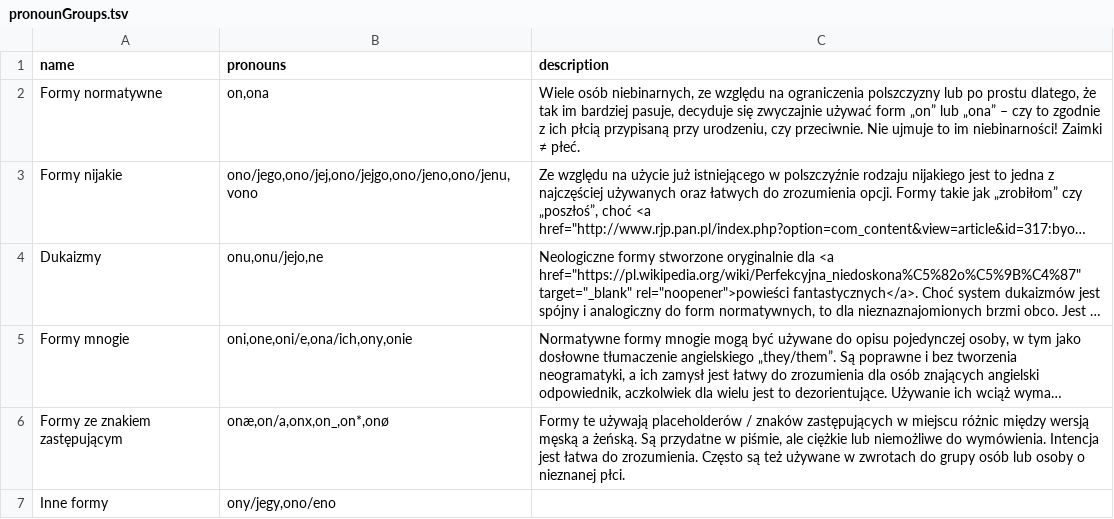
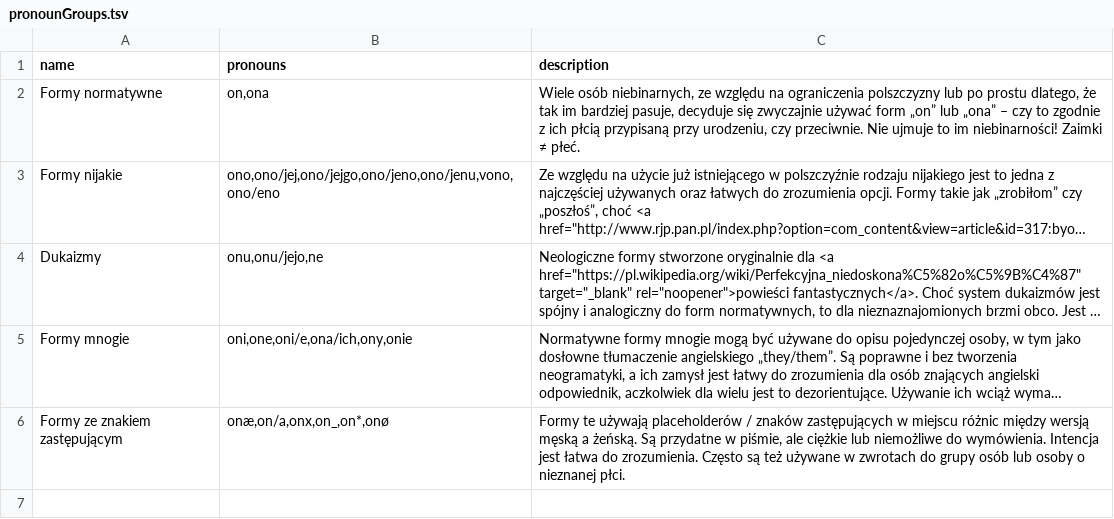
Before and after one commit to zlomenina/zajmena, a TSV file: locale/pl/pronouns/pronounGroups.tsv, drawn as a sheet; long unchanged cells end in …; the diff names each change by its address in the sheet, - before the commit and + after, or states it on an @@ line.

```diff
--- a/locale/pl/pronouns/pronounGroups.tsv
+++ b/locale/pl/pronouns/pronounGroups.tsv
-B3 (pronouns): ono/jego,ono/jej,ono/jejgo,ono/jeno,ono/jenu,vono
+B3 (pronouns): ono,ono/jej,ono/jejgo,ono/jeno,ono/jenu,vono,ono/eno
-row 7: Inne formy | ony/jegy,ono/eno
```
Also changed, not shown: 4 other files.
